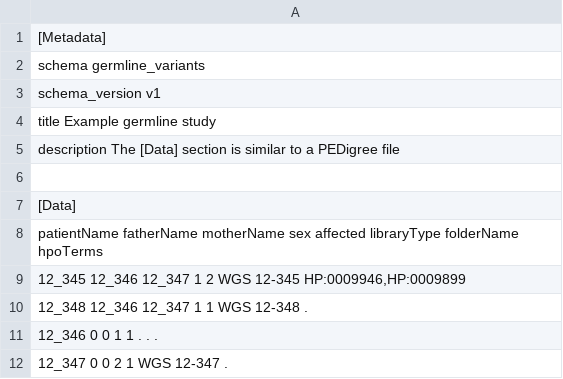
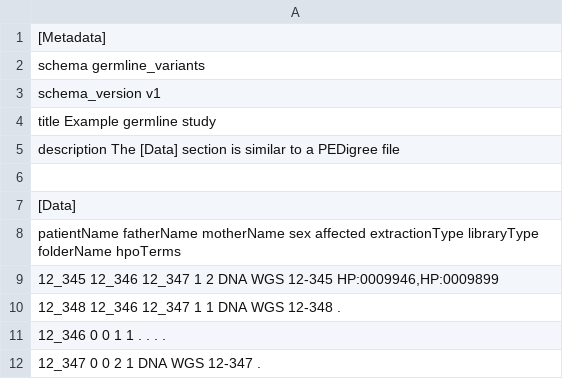
Before and after one commit to bihealth/biomedsheets, a TSV file: docs/source/code/germline_schema.tsv, drawn as a sheet.

Commit message:
adding some links to overview and examples. Adding a column to code/tsv

```diff
--- a/docs/source/code/germline_schema.tsv
+++ b/docs/source/code/germline_schema.tsv
@@ -7,6 +7,6 @@ description     The [Data] section is similar to a PEDigree file
 [Data]
-patientName fatherName  motherName  sex affected  libraryType folderName  hpoTerms
-12_345      12_346      12_347      1   2         WGS         12-345      HP:0009946,HP:0009899
-12_348      12_346      12_347      1   1         WGS         12-348      .
-12_346      0           0           1   1         .           .           .
-12_347      0           0           2   1         WGS         12-347      .
+patientName fatherName  motherName  sex affected  extractionType  libraryType folderName  hpoTerms
+12_345      12_346      12_347      1   2         DNA             WGS         12-345      HP:0009946,HP:0009899
+12_348      12_346      12_347      1   1         DNA             WGS         12-348      .
+12_346      0           0           1   1         .               .           .           .
+12_347      0           0           2   1         DNA             WGS         12-347      .
```
Also changed, not shown: 1 other file.
